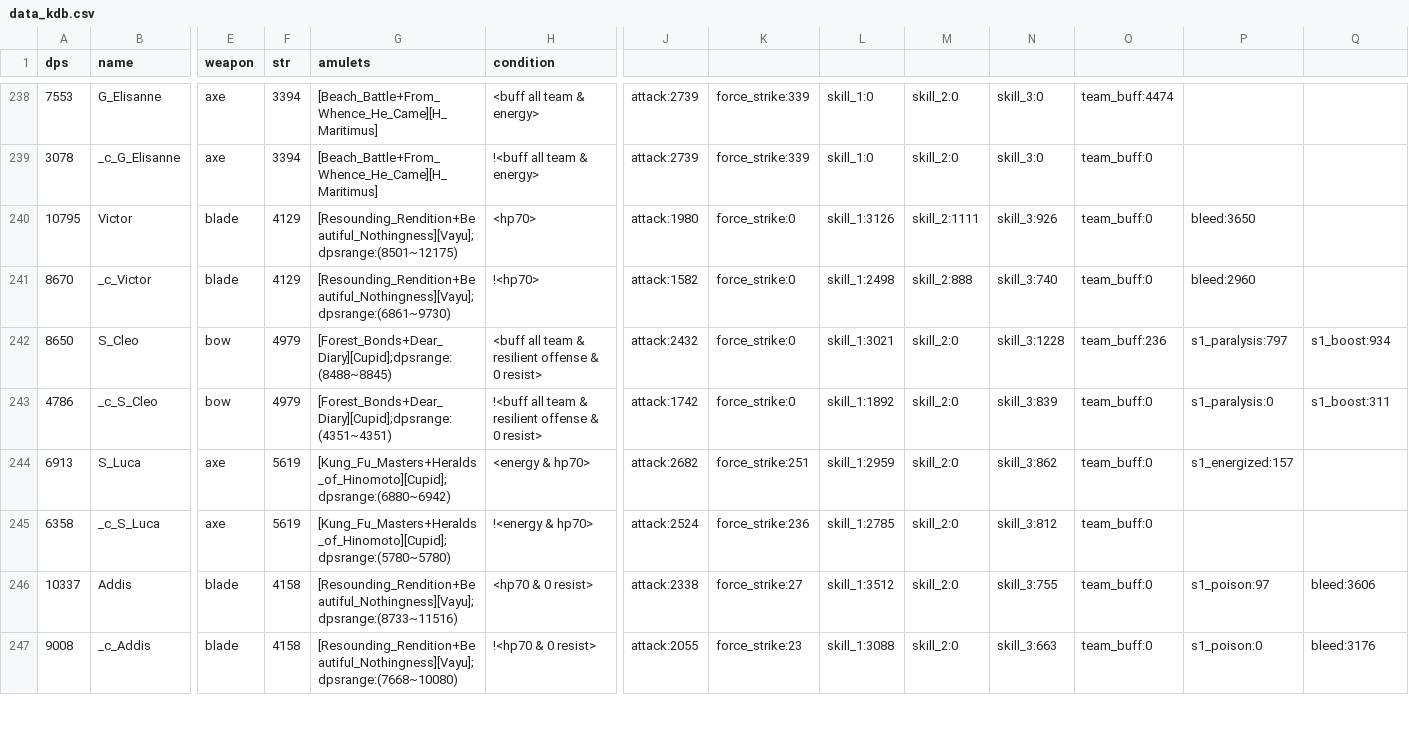
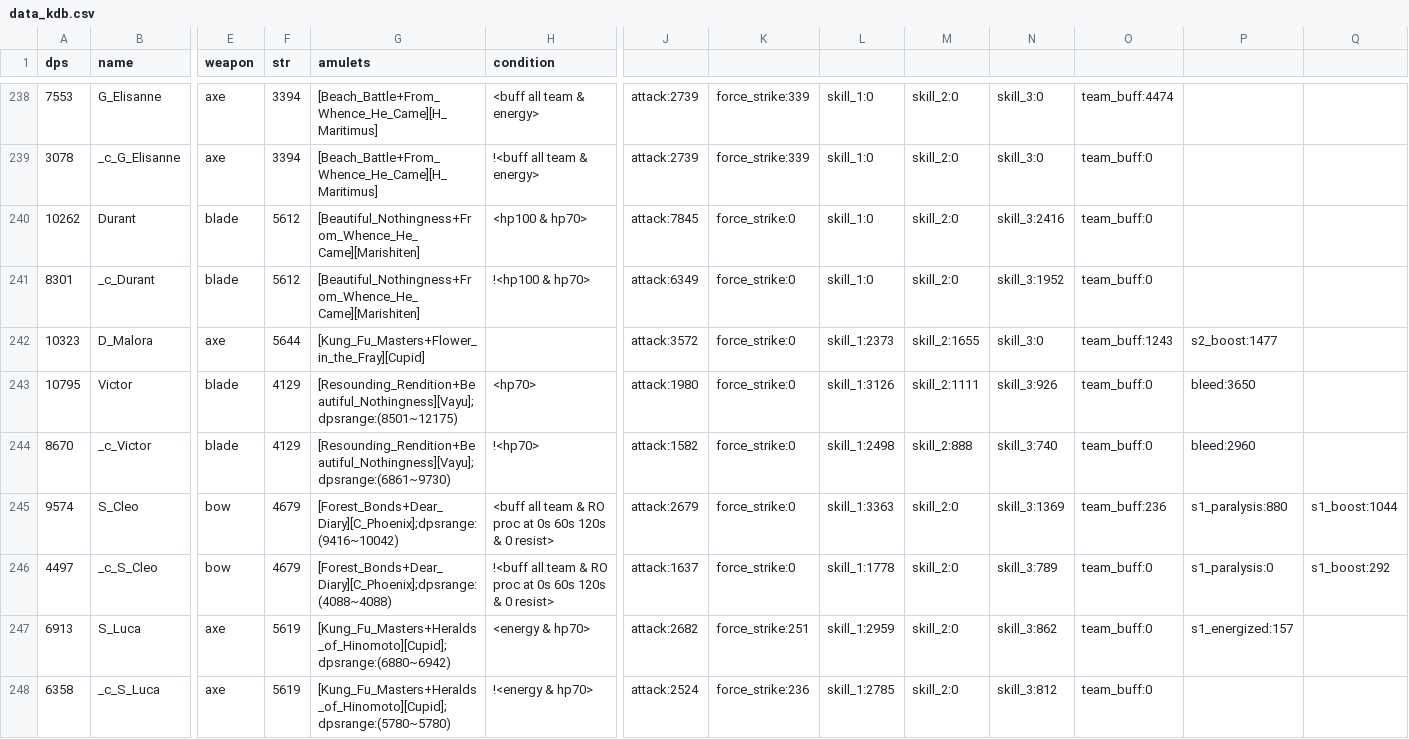
Before and after one commit to driftingraft/mushymato.github.io, a CSV file: dl-sim/180/data_kdb.csv, drawn as a sheet; only a part is shown, gaps mark what is left out; the shorter side is filled out with more unchanged rows; addresses are those after the commit; rows hold the shown columns only; the diff covers the shown part only; the diff names each change by its address in the sheet, - before the commit and + after, or states it on an @@ line.

```diff
--- a/dl-sim/180/data_kdb.csv
+++ b/dl-sim/180/data_kdb.csv
+row 240: 10262 | Durant | blade | 5612 | [Beautiful_Nothingness+From_Whence_He_Came][Marishiten] | <hp100 & hp70> | attack:7845 | force_strike:0 | skill_1:0 | skill_2:0 | skill_3:2416 | team_buff:0
+row 241: 8301 | _c_Durant | blade | 5612 | [Beautiful_Nothingness+From_Whence_He_Came][Marishiten] | !<hp100 & hp70> | attack:6349 | force_strike:0 | skill_1:0 | skill_2:0 | skill_3:1952 | team_buff:0
+row 242: 10323 | D_Malora | axe | 5644 | [Kung_Fu_Masters+Flower_in_the_Fray][Cupid] |  | attack:3572 | force_strike:0 | skill_1:2373 | skill_2:1655 | skill_3:0 | team_buff:1243 | s2_boost:1477
-A245 (dps): 8650
+A245 (dps): 9574
-F245:F246 (str): 4979
+F245:F246 (str): 4679
-G245 (amulets): [Forest_Bonds+Dear_Diary][Cupid];dpsrange:(8488~8845)
+G245 (amulets): [Forest_Bonds+Dear_Diary][C_Phoenix];dpsrange:(9416~10042)
-H245 (condition): …team & resilient offense & 0…
+H245 (condition): …team & RO proc at 0s 60s 120s & 0…
-J245: attack:2432
+J245: attack:2679
-L245: skill_1:3021
+L245: skill_1:3363
-N245: skill_3:1228
+N245: skill_3:1369
-P245: s1_paralysis:797
+P245: s1_paralysis:880
-Q245: s1_boost:934
+Q245: s1_boost:1044
-A246 (dps): 4786
+A246 (dps): 4497
-G246 (amulets): [Forest_Bonds+Dear_Diary][Cupid];dpsrange:(4351~4351)
+G246 (amulets): [Forest_Bonds+Dear_Diary][C_Phoenix];dpsrange:(4088~4088)
-H246 (condition): …team & resilient offense & 0…
+H246 (condition): …team & RO proc at 0s 60s 120s & 0…
-J246: attack:1742
+J246: attack:1637
-L246: skill_1:1892
+L246: skill_1:1778
-N246: skill_3:839
+N246: skill_3:789
-Q246: s1_boost:311
+Q246: s1_boost:292
```
Also changed, not shown: 137 edited cells elsewhere in this file, dl-sim/180/data_krdb.csv, dl-sim/60/data_rd.csv, 54 other files.
